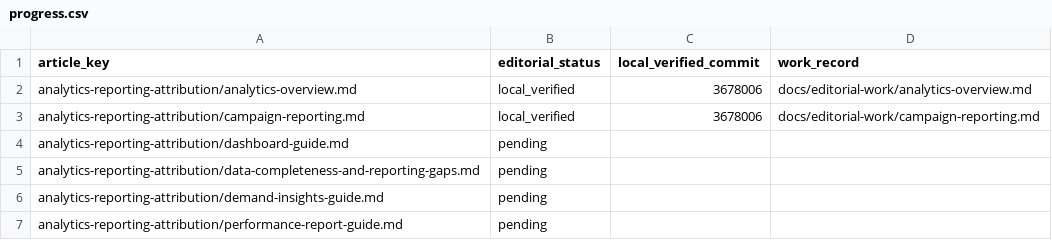
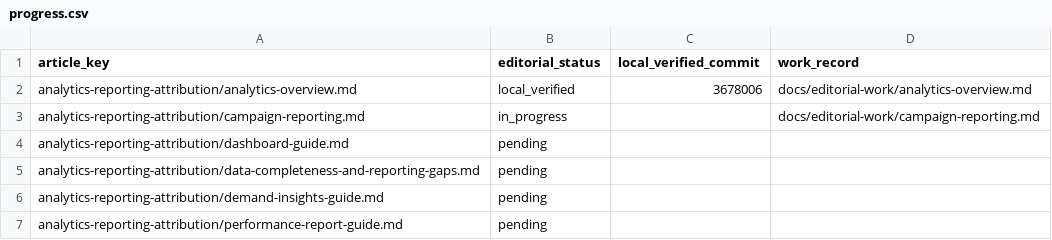
Before and after one commit to hellotext/help, a CSV file: docs/editorial-work/progress.csv, drawn as a sheet; only a part is shown.

```diff
--- a/docs/editorial-work/progress.csv
+++ b/docs/editorial-work/progress.csv
@@ -2,3 +2,3 @@ article_key,editorial_status,local_verified_commit,work_record
 analytics-reporting-attribution/analytics-overview.md,local_verified,3678006,docs/editorial-work/analytics-overview.md
-analytics-reporting-attribution/campaign-reporting.md,local_verified,3678006,docs/editorial-work/campaign-reporting.md
+analytics-reporting-attribution/campaign-reporting.md,in_progress,,docs/editorial-work/campaign-reporting.md
 analytics-reporting-attribution/dashboard-guide.md,pending,,
```
Also changed, not shown: 4 other files.
